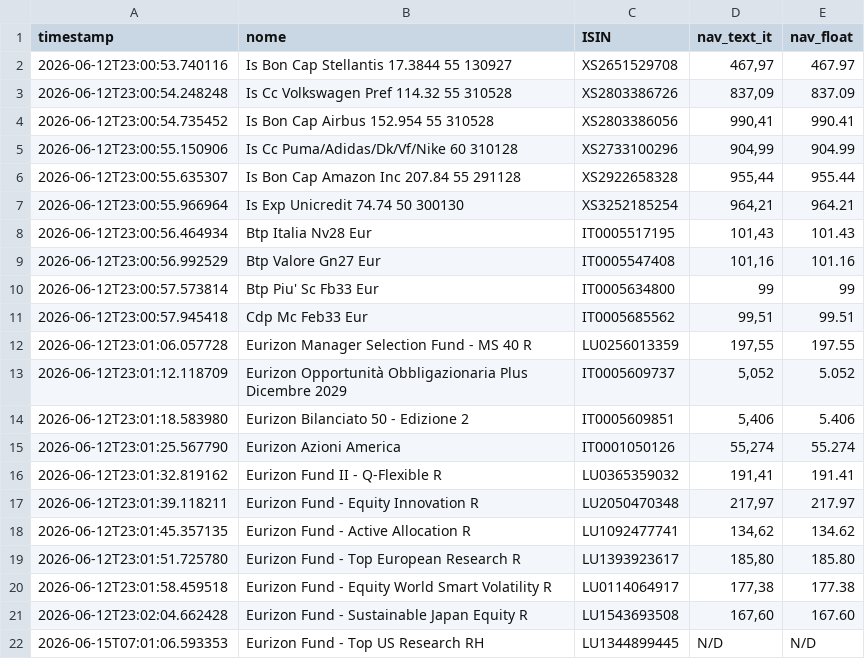
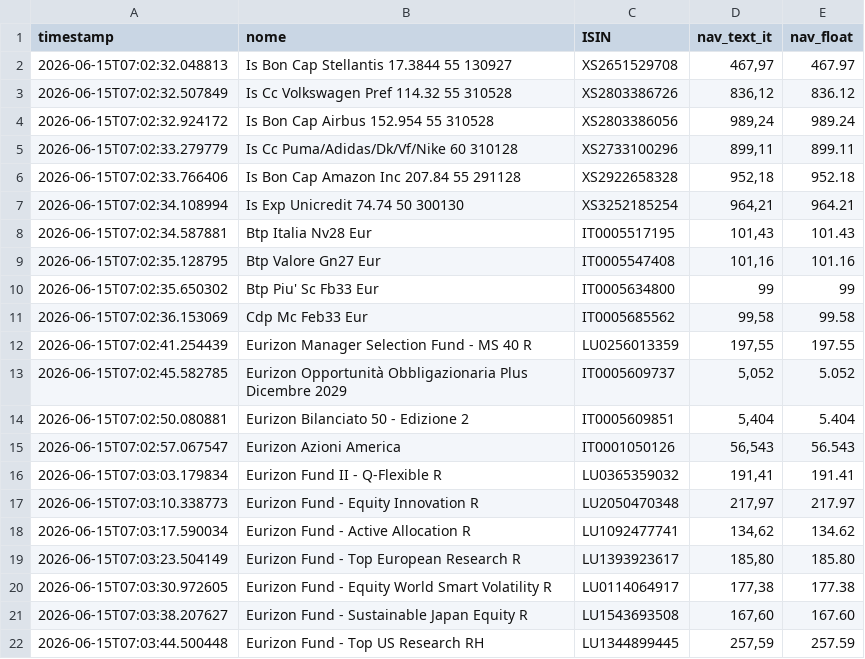
Before and after one commit to Marchino1978/portfolio, a CSV file: data/fondi_nav.csv, drawn as a sheet; only a part is shown; the diff covers the shown part only.

Commit message:
fix

```diff
--- a/data/fondi_nav.csv
+++ b/data/fondi_nav.csv
@@ -1,22 +1,22 @@
 timestamp;nome;ISIN;nav_text_it;nav_float
-2026-06-12T23:00:53.740116;Is Bon Cap Stellantis 17.3844 55 130927;XS2651529708;467,97;467.97
-2026-06-12T23:00:54.248248;Is Cc Volkswagen Pref 114.32 55 310528;XS2803386726;837,09;837.09
-2026-06-12T23:00:54.735452;Is Bon Cap Airbus 152.954 55 310528;XS2803386056;990,41;990.41
-2026-06-12T23:00:55.150906;Is Cc Puma/Adidas/Dk/Vf/Nike 60 310128;XS2733100296;904,99;904.99
-2026-06-12T23:00:55.635307;Is Bon Cap Amazon Inc 207.84 55 291128;XS2922658328;955,44;955.44
-2026-06-12T23:00:55.966964;Is Exp Unicredit 74.74 50 300130;XS3252185254;964,21;964.21
-2026-06-12T23:00:56.464934;Btp Italia Nv28 Eur;IT0005517195;101,43;101.43
-2026-06-12T23:00:56.992529;Btp Valore Gn27 Eur;IT0005547408;101,16;101.16
-2026-06-12T23:00:57.573814;Btp Piu' Sc Fb33 Eur;IT0005634800;99;99
-2026-06-12T23:00:57.945418;Cdp Mc Feb33 Eur;IT0005685562;99,51;99.51
-2026-06-12T23:01:06.057728;Eurizon Manager Selection Fund - MS 40 R;LU0256013359;197,55;197.55
-2026-06-12T23:01:12.118709;Eurizon Opportunità Obbligazionaria Plus Dicembre 2029;IT0005609737;5,052;5.052
-2026-06-12T23:01:18.583980;Eurizon Bilanciato 50 - Edizione 2;IT0005609851;5,406;5.406
-2026-06-12T23:01:25.567790;Eurizon Azioni America;IT0001050126;55,274;55.274
-2026-06-12T23:01:32.819162;Eurizon Fund II - Q-Flexible R;LU0365359032;191,41;191.41
-2026-06-12T23:01:39.118211;Eurizon Fund - Equity Innovation R;LU2050470348;217,97;217.97
-2026-06-12T23:01:45.357135;Eurizon Fund - Active Allocation R;LU1092477741;134,62;134.62
-2026-06-12T23:01:51.725780;Eurizon Fund - Top European Research R;LU1393923617;185,80;185.80
-2026-06-12T23:01:58.459518;Eurizon Fund - Equity World Smart Volatility R;LU0114064917;177,38;177.38
-2026-06-12T23:02:04.662428;Eurizon Fund - Sustainable Japan Equity R;LU1543693508;167,60;167.60
-2026-06-15T07:01:06.593353;Eurizon Fund - Top US Research RH;LU1344899445;N/D;N/D
+2026-06-15T07:02:32.048813;Is Bon Cap Stellantis 17.3844 55 130927;XS2651529708;467,97;467.97
+2026-06-15T07:02:32.507849;Is Cc Volkswagen Pref 114.32 55 310528;XS2803386726;836,12;836.12
+2026-06-15T07:02:32.924172;Is Bon Cap Airbus 152.954 55 310528;XS2803386056;989,24;989.24
+2026-06-15T07:02:33.279779;Is Cc Puma/Adidas/Dk/Vf/Nike 60 310128;XS2733100296;899,11;899.11
+2026-06-15T07:02:33.766406;Is Bon Cap Amazon Inc 207.84 55 291128;XS2922658328;952,18;952.18
+2026-06-15T07:02:34.108994;Is Exp Unicredit 74.74 50 300130;XS3252185254;964,21;964.21
+2026-06-15T07:02:34.587881;Btp Italia Nv28 Eur;IT0005517195;101,43;101.43
+2026-06-15T07:02:35.128795;Btp Valore Gn27 Eur;IT0005547408;101,16;101.16
+2026-06-15T07:02:35.650302;Btp Piu' Sc Fb33 Eur;IT0005634800;99;99
+2026-06-15T07:02:36.153069;Cdp Mc Feb33 Eur;IT0005685562;99,58;99.58
+2026-06-15T07:02:41.254439;Eurizon Manager Selection Fund - MS 40 R;LU0256013359;197,55;197.55
+2026-06-15T07:02:45.582785;Eurizon Opportunità Obbligazionaria Plus Dicembre 2029;IT0005609737;5,052;5.052
+2026-06-15T07:02:50.080881;Eurizon Bilanciato 50 - Edizione 2;IT0005609851;5,404;5.404
+2026-06-15T07:02:57.067547;Eurizon Azioni America;IT0001050126;56,543;56.543
+2026-06-15T07:03:03.179834;Eurizon Fund II - Q-Flexible R;LU0365359032;191,41;191.41
+2026-06-15T07:03:10.338773;Eurizon Fund - Equity Innovation R;LU2050470348;217,97;217.97
+2026-06-15T07:03:17.590034;Eurizon Fund - Active Allocation R;LU1092477741;134,62;134.62
+2026-06-15T07:03:23.504149;Eurizon Fund - Top European Research R;LU1393923617;185,80;185.80
+2026-06-15T07:03:30.972605;Eurizon Fund - Equity World Smart Volatility R;LU0114064917;177,38;177.38
+2026-06-15T07:03:38.207627;Eurizon Fund - Sustainable Japan Equity R;LU1543693508;167,60;167.60
+2026-06-15T07:03:44.500448;Eurizon Fund - Top US Research RH;LU1344899445;257,59;257.59
```
Also changed, not shown: 30 edited cells elsewhere in this file.
